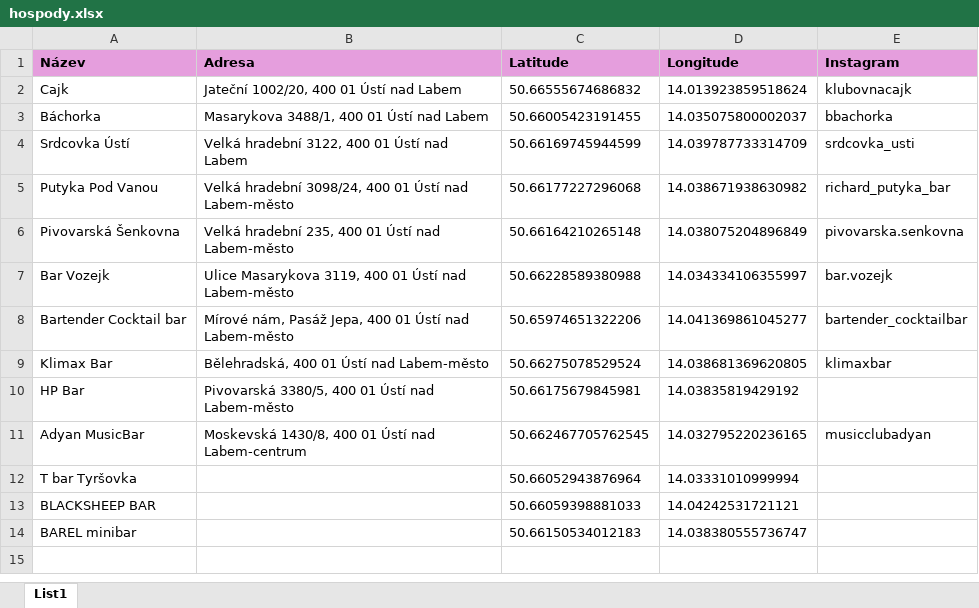
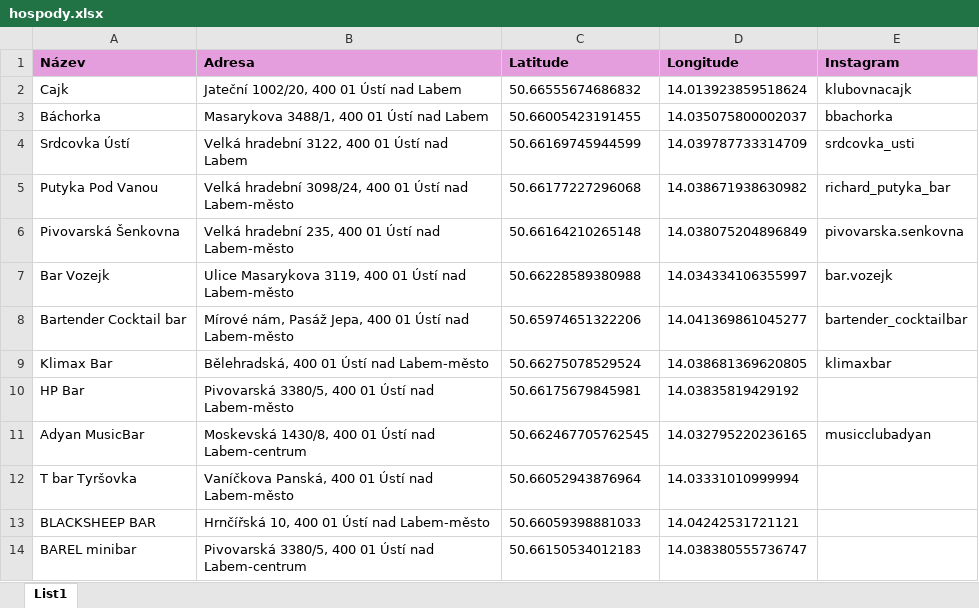
Before and after one commit to majdakleckerova/pubmeet, an Excel workbook: hospody.xlsx, sheet List1, drawn as a sheet; values as stored, in another font and other column widths than the file's, no borders; the diff names each change by its address in the sheet, - before the commit and + after, or states it on an @@ line.

```diff
--- a/hospody.xlsx (sheet List1)
+++ b/hospody.xlsx (sheet List1)
-B12 (Adresa): (empty)
+B12 (Adresa): Vaníčkova Panská, 400 01 Ústí nad Labem-město
-B13 (Adresa): (empty)
+B13 (Adresa): Hrnčířská 10, 400 01 Ústí nad Labem-město
-B14 (Adresa): (empty)
+B14 (Adresa): Pivovarská 3380/5, 400 01 Ústí nad Labem-centrum
```
Also changed, not shown: 4 other files.
